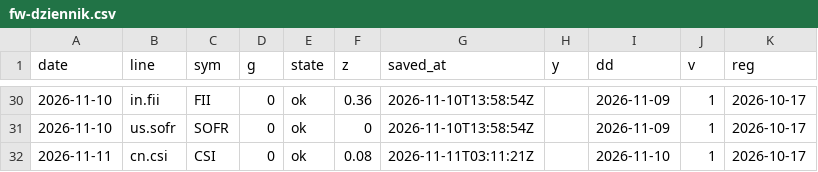
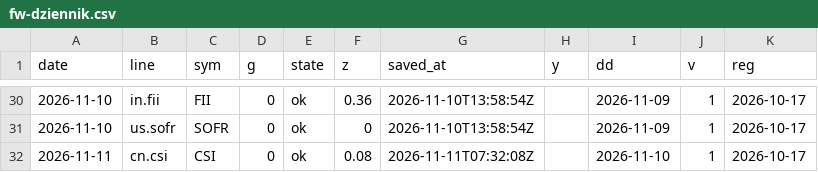
Before and after one commit to capitalflowai-app/capitalflowai-app.github.io, a CSV file: archiwum/fw-dziennik.csv, drawn as a sheet; only a part is shown, gaps mark what is left out.

```diff
--- a/archiwum/fw-dziennik.csv
+++ b/archiwum/fw-dziennik.csv
@@ -31,2 +31,2 @@ date,line,sym,g,state,z,saved_at,y,dd,v,reg
 2026-11-10,us.sofr,SOFR,0,ok,0,2026-11-10T13:58:54Z,,2026-11-09,1,2026-10-17
-2026-11-11,cn.csi,CSI,0,ok,0.08,2026-11-11T03:11:21Z,,2026-11-10,1,2026-10-17
+2026-11-11,cn.csi,CSI,0,ok,0.08,2026-11-11T07:32:08Z,,2026-11-10,1,2026-10-17
```
Also changed, not shown: archiwum/binance-metrics.csv, archiwum/krypto-dziennik.csv, 6 other files.
